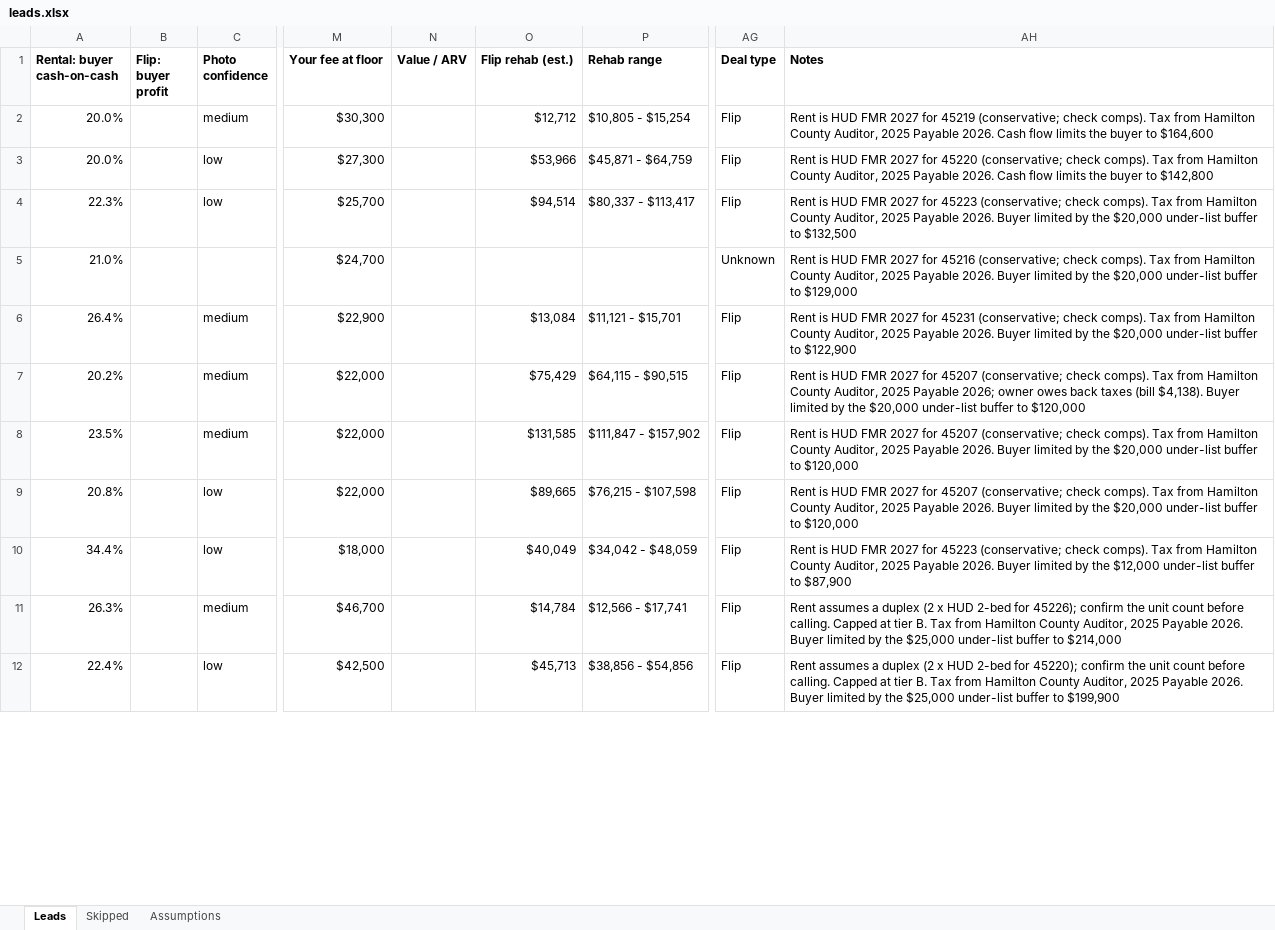
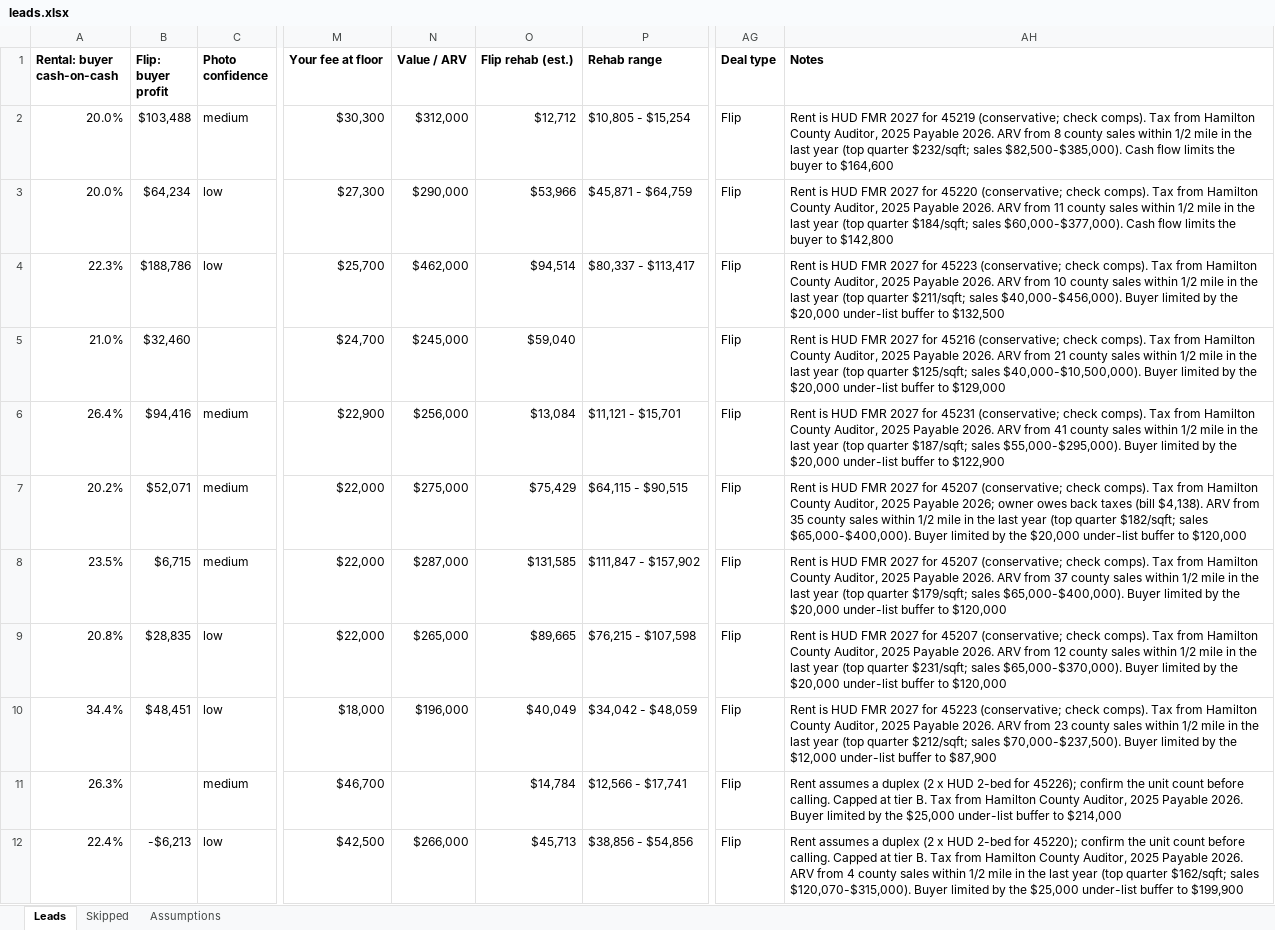
Before and after one commit to thomaswright03/wholesale-deal-finder, an Excel workbook: latest/leads.xlsx, sheet Leads, drawn as a sheet; only a part is shown, gaps mark what is left out; values as stored, in another font and other column widths than the file's, no borders; the diff covers the shown part only; the diff names each change by its address in the sheet, - before the commit and + after, or states it on an @@ line.

```diff
--- a/latest/leads.xlsx (sheet Leads)
+++ b/latest/leads.xlsx (sheet Leads)
-B2 (Flip: buyer profit): (empty)
+B2 (Flip: buyer profit): $103,488
-N2 (Value / ARV): (empty)
+N2 (Value / ARV): $312,000
-AH2 (Notes): …Payable 2026. Cash flow…
+AH2 (Notes): …Payable 2026. ARV from 8 county sales within 1/2 mile in the last year (top quarter $232/sqft; sales $82,500-$385,000). Cash flow…
-B3 (Flip: buyer profit): (empty)
+B3 (Flip: buyer profit): $64,234
-N3 (Value / ARV): (empty)
+N3 (Value / ARV): $290,000
-AH3 (Notes): …Payable 2026. Cash flow…
+AH3 (Notes): …Payable 2026. ARV from 11 county sales within 1/2 mile in the last year (top quarter $184/sqft; sales $60,000-$377,000). Cash flow…
-B4 (Flip: buyer profit): (empty)
+B4 (Flip: buyer profit): $188,786
-N4 (Value / ARV): (empty)
+N4 (Value / ARV): $462,000
-AH4 (Notes): …Payable 2026. Buyer limited…
+AH4 (Notes): …Payable 2026. ARV from 10 county sales within 1/2 mile in the last year (top quarter $211/sqft; sales $40,000-$456,000). Buyer limited…
-B5 (Flip: buyer profit): (empty)
+B5 (Flip: buyer profit): $32,460
-N5 (Value / ARV): (empty)
+N5 (Value / ARV): $245,000
-O5 (Flip rehab (est.)): (empty)
+O5 (Flip rehab (est.)): $59,040
-AG5 (Deal type): Unknown
+AG5 (Deal type): Flip
-AH5 (Notes): …Payable 2026. Buyer limited…
+AH5 (Notes): …Payable 2026. ARV from 21 county sales within 1/2 mile in the last year (top quarter $125/sqft; sales $40,000-$10,500,000). Buyer limited…
-B6 (Flip: buyer profit): (empty)
+B6 (Flip: buyer profit): $94,416
-N6 (Value / ARV): (empty)
+N6 (Value / ARV): $256,000
-AH6 (Notes): …Payable 2026. Buyer limited…
+AH6 (Notes): …Payable 2026. ARV from 41 county sales within 1/2 mile in the last year (top quarter $187/sqft; sales $55,000-$295,000). Buyer limited…
-B7 (Flip: buyer profit): (empty)
+B7 (Flip: buyer profit): $52,071
-N7 (Value / ARV): (empty)
+N7 (Value / ARV): $275,000
-AH7 (Notes): …(bill $4,138). Buyer limited…
+AH7 (Notes): …(bill $4,138). ARV from 35 county sales within 1/2 mile in the last year (top quarter $182/sqft; sales $65,000-$400,000). Buyer limited…
-B8 (Flip: buyer profit): (empty)
+B8 (Flip: buyer profit): $6,715
-N8 (Value / ARV): (empty)
+N8 (Value / ARV): $287,000
-AH8 (Notes): …Payable 2026. Buyer limited…
+AH8 (Notes): …Payable 2026. ARV from 37 county sales within 1/2 mile in the last year (top quarter $179/sqft; sales $65,000-$400,000). Buyer limited…
-B9 (Flip: buyer profit): (empty)
+B9 (Flip: buyer profit): $28,835
-N9 (Value / ARV): (empty)
+N9 (Value / ARV): $265,000
-AH9 (Notes): …Payable 2026. Buyer limited…
+AH9 (Notes): …Payable 2026. ARV from 12 county sales within 1/2 mile in the last year (top quarter $231/sqft; sales $65,000-$370,000). Buyer limited…
-B10 (Flip: buyer profit): (empty)
+B10 (Flip: buyer profit): $48,451
-N10 (Value / ARV): (empty)
+N10 (Value / ARV): $196,000
-AH10 (Notes): …Payable 2026. Buyer limited…
+AH10 (Notes): …Payable 2026. ARV from 23 county sales within 1/2 mile in the last year (top quarter $212/sqft; sales $70,000-$237,500). Buyer limited…
-B12 (Flip: buyer profit): (empty)
+B12 (Flip: buyer profit): -$6,213
-N12 (Value / ARV): (empty)
+N12 (Value / ARV): $266,000
-AH12 (Notes): …Payable 2026. Buyer limited…
+AH12 (Notes): …Payable 2026. ARV from 4 county sales within 1/2 mile in the last year (top quarter $162/sqft; sales $120,070-$315,000). Buyer limited…
```
Also changed, not shown: 250 edited cells elsewhere in this sheet, 2 other files.
